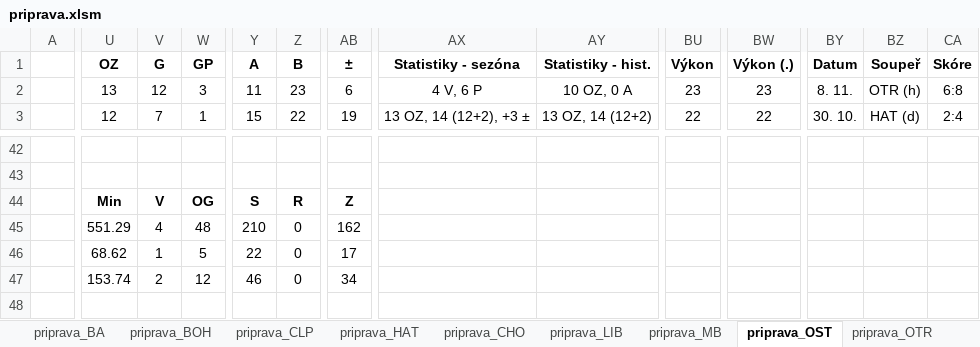
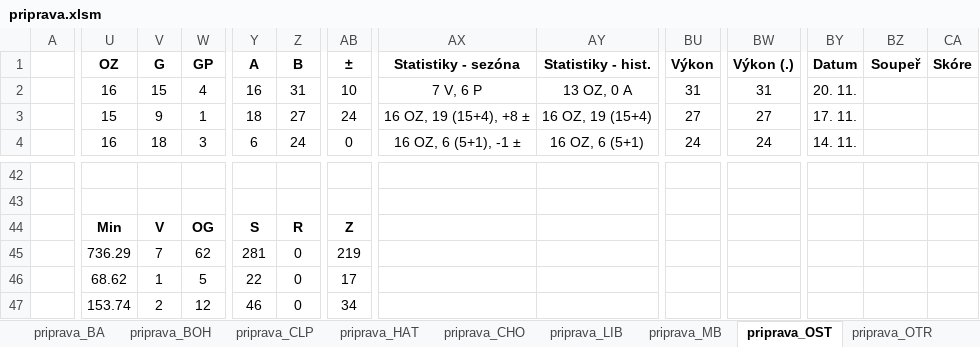
Before and after one commit to klimarichard/ceskyflorbal, an Excel workbook: priprava.xlsm, sheet priprava_OST, drawn as a sheet; only a part is shown, gaps mark what is left out; values as stored, in another font and other column widths than the file's, no borders; conditional formats not drawn; removed rows and columns are numbered as before the commit, all else as after; rows hold the shown columns only; the diff covers the shown part only; the diff names each change by its address in the sheet, - before the commit and + after, or states it on an @@ line.

```diff
--- a/priprava.xlsm (sheet priprava_OST)
+++ b/priprava.xlsm (sheet priprava_OST)
-U2 (OZ): 13
+U2 (OZ): 16
-V2 (G): 12
+V2 (G): 15
-W2 (GP): 3
+W2 (GP): 4
-Y2 (A): 11
+Y2 (A): 16
-Z2 (B): 23
+Z2 (B): 31
-AB2 (±): 6
+AB2 (±): 10
-AX2 (Statistiky - sezóna): 4 V, 6 P
+AX2 (Statistiky - sezóna): 7 V, 6 P
-AY2 (Statistiky - hist.): 10 OZ, 0 A
+AY2 (Statistiky - hist.): 13 OZ, 0 A
-BU2 (Výkon): 23
+BU2 (Výkon): 31
-BW2 (Výkon (.)): 23
+BW2 (Výkon (.)): 31
-BY2 (Datum): 8. 11.
+BY2 (Datum): 20. 11.
-BZ2 (Soupeř): OTR (h)
+BZ2 (Soupeř): (empty)
-CA2 (Skóre): 6:8
+CA2 (Skóre): (empty)
-U3 (OZ): 12
+U3 (OZ): 15
-V3 (G): 7
+V3 (G): 9
-Y3 (A): 15
+Y3 (A): 18
-Z3 (B): 22
+Z3 (B): 27
-AB3 (±): 19
+AB3 (±): 24
-AX3 (Statistiky - sezóna): 13 OZ, 14 (12+2), +3 ±
+AX3 (Statistiky - sezóna): 16 OZ, 19 (15+4), +8 ±
-AY3 (Statistiky - hist.): 13 OZ, 14 (12+2)
+AY3 (Statistiky - hist.): 16 OZ, 19 (15+4)
-BU3 (Výkon): 22
+BU3 (Výkon): 27
-BW3 (Výkon (.)): 22
+BW3 (Výkon (.)): 27
-BY3 (Datum): 30. 10.
+BY3 (Datum): 17. 11.
-BZ3 (Soupeř): HAT (d)
+BZ3 (Soupeř): (empty)
-CA3 (Skóre): 2:4
+CA3 (Skóre): (empty)
+row 4:  | 16 | 18 | 3 | 6 | 24 | 0 | 16 OZ, 6 (5+1), -1 ± | 16 OZ, 6 (5+1) | 24 | 24 | 14. 11.
-row 45:  | 551.29 | 4 | 48 | 210 | 0 | 162
+row 45:  | 736.29 | 7 | 62 | 281 | 0 | 219
```
Also changed, not shown: 6 added rows, 7 removed rows, 135 edited cells, cell formats and merged cells elsewhere in this sheet, sheet priprava_PAR, sheet priprava_HAT, sheet priprava_BA, sheet priprava_BOH, sheet priprava_LIB, sheet priprava_VIT, 9 more sheets, formulas that keep their value, hidden cells.
